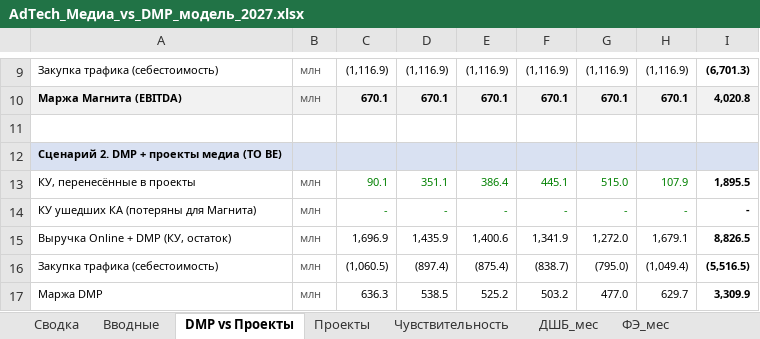
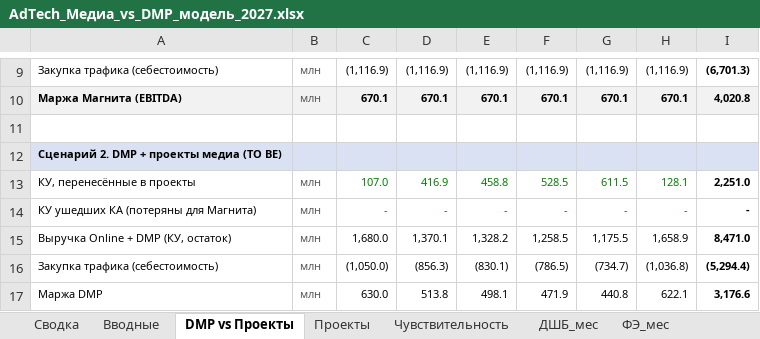
Before and after one commit to DenisMagnit/1, an Excel workbook: AdTech_Медиа_vs_DMP_модель_2027.xlsx, sheet DMP vs Проекты, drawn as a sheet; only a part is shown, gaps mark what is left out; values as stored, in another font and other column widths than the file's, no borders; the diff covers the shown part only; the diff names each change by its address in the sheet, - before the commit and + after, or states it on an @@ line.

```diff
--- a/AdTech_Медиа_vs_DMP_модель_2027.xlsx (sheet DMP vs Проекты)
+++ b/AdTech_Медиа_vs_DMP_модель_2027.xlsx (sheet DMP vs Проекты)
-C13: 90.1
+C13: 107.0
-D13: 351.1
+D13: 416.9
-E13: 386.4
+E13: 458.8
-F13: 445.1
+F13: 528.5
-G13: 515.0
+G13: 611.5
-H13: 107.9
+H13: 128.1
-I13: 1,895.5
+I13: 2,251.0
-C15: 1,696.9
+C15: 1,680.0
-D15: 1,435.9
+D15: 1,370.1
-E15: 1,400.6
+E15: 1,328.2
-F15: 1,341.9
+F15: 1,258.5
-G15: 1,272.0
+G15: 1,175.5
-H15: 1,679.1
+H15: 1,658.9
-I15: 8,826.5
+I15: 8,471.0
-C16: (1,060.5)
+C16: (1,050.0)
-D16: (897.4)
+D16: (856.3)
-E16: (875.4)
+E16: (830.1)
-F16: (838.7)
+F16: (786.5)
-G16: (795.0)
+G16: (734.7)
-H16: (1,049.4)
+H16: (1,036.8)
-I16: (5,516.5)
+I16: (5,294.4)
-C17: 636.3
+C17: 630.0
-D17: 538.5
+D17: 513.8
-E17: 525.2
+E17: 498.1
-F17: 503.2
+F17: 471.9
-G17: 477.0
+G17: 440.8
-H17: 629.7
+H17: 622.1
-I17: 3,309.9
+I17: 3,176.6
```
Also changed, not shown: 56 edited cells elsewhere in this sheet, sheet Проекты, sheet Сводка, sheet Вводные, charts or pictures.
